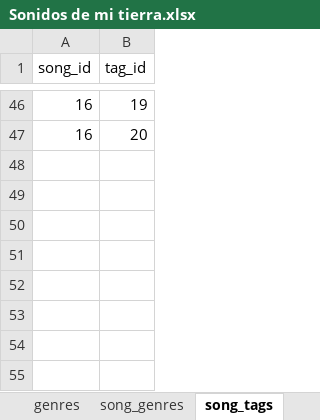
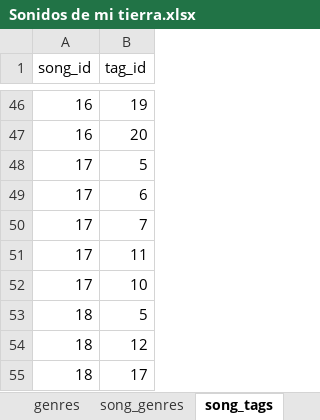
Before and after one commit to rojzzzzz/sonidos-de-mi-tierra, an Excel workbook: backend/Sonidos de mi tierra.xlsx, sheet song_tags, drawn as a sheet; only a part is shown, gaps mark what is left out; values as stored, in another font and other column widths than the file's, no borders; charts and pictures and table styles not drawn; the diff names each change by its address in the sheet, - before the commit and + after, or states it on an @@ line.

```diff
--- a/backend/Sonidos de mi tierra.xlsx (sheet song_tags)
+++ b/backend/Sonidos de mi tierra.xlsx (sheet song_tags)
+row 48: 17 | 5
+row 49: 17 | 6
+row 50: 17 | 7
+row 51: 17 | 11
+row 52: 17 | 10
+row 53: 18 | 5
+row 54: 18 | 12
+row 55: 18 | 17
```
Also changed, not shown: sheet songs, sheet song_regions, sheet song_genres, 37 other files.
